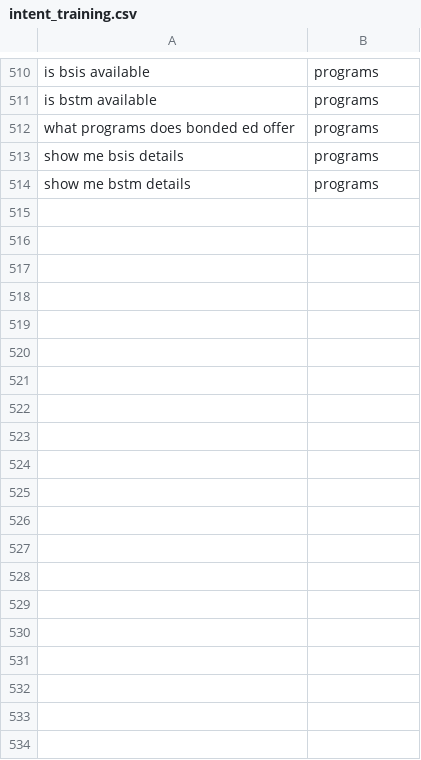
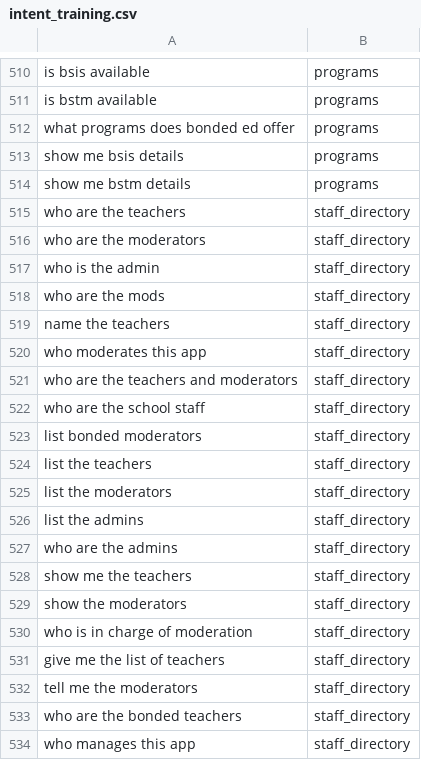
Before and after one commit to Your-Emmagination/bonded-app, a CSV file: chatbot_training/intent_training.csv, drawn as a sheet; only a part is shown, gaps mark what is left out; the diff covers the shown part only; the diff names each change by its address in the sheet, - before the commit and + after, or states it on an @@ line.

```diff
--- a/chatbot_training/intent_training.csv
+++ b/chatbot_training/intent_training.csv
+row 515: who are the teachers | staff_directory
+row 516: who are the moderators | staff_directory
+row 517: who is the admin | staff_directory
+row 518: who are the mods | staff_directory
+row 519: name the teachers | staff_directory
+row 520: who moderates this app | staff_directory
+row 521: who are the teachers and moderators | staff_directory
+row 522: who are the school staff | staff_directory
+row 523: list bonded moderators | staff_directory
+row 524: list the teachers | staff_directory
+row 525: list the moderators | staff_directory
+row 526: list the admins | staff_directory
+row 527: who are the admins | staff_directory
+row 528: show me the teachers | staff_directory
+row 529: show the moderators | staff_directory
+row 530: who is in charge of moderation | staff_directory
+row 531: give me the list of teachers | staff_directory
+row 532: tell me the moderators | staff_directory
+row 533: who are the bonded teachers | staff_directory
+row 534: who manages this app | staff_directory
```
Also changed, not shown: 69 added rows elsewhere in this file, 27 other files.
